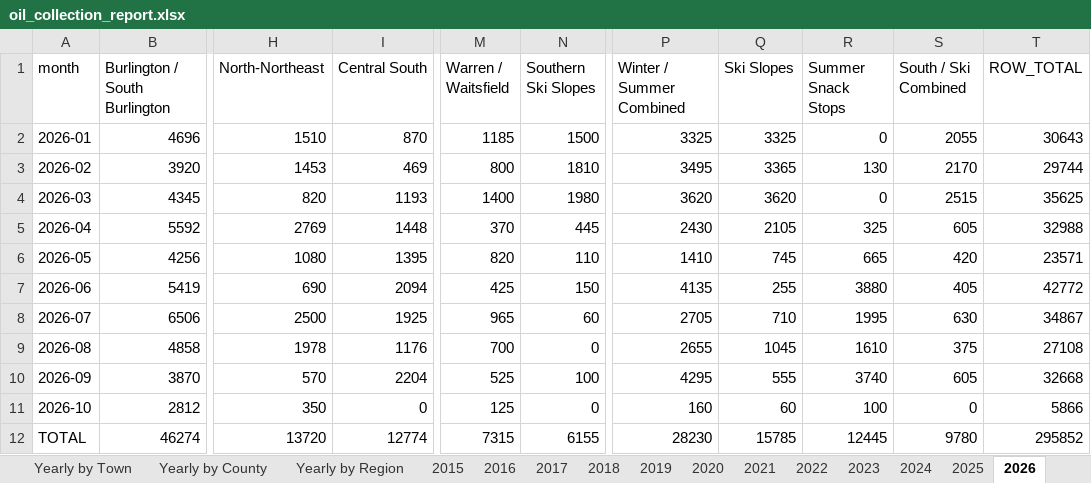
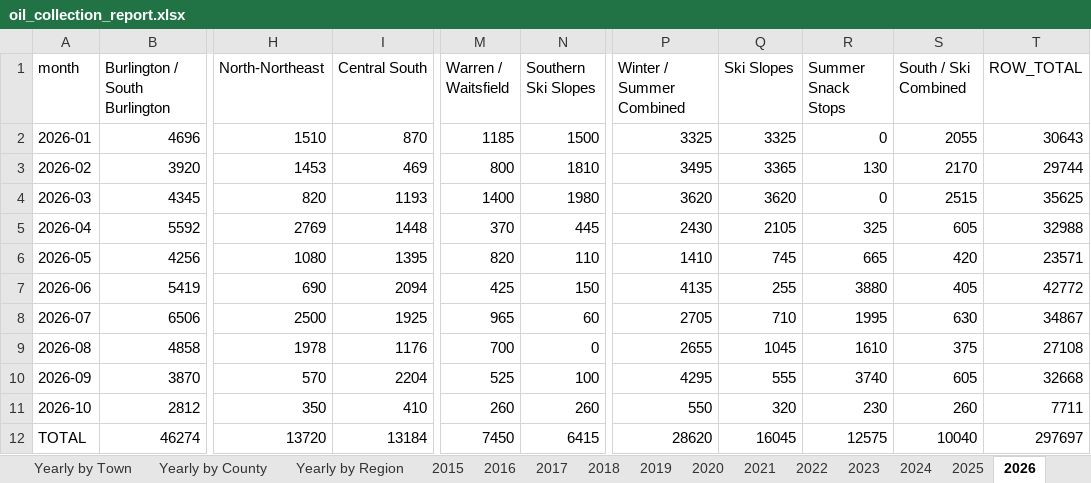
Before and after one commit to burnssargent-eng/blackbear_dashboard, an Excel workbook: oil_collection_report.xlsx, sheet 2026, drawn as a sheet; only a part is shown, gaps mark what is left out; values as stored, in another font and other column widths than the file's, no borders; the diff names each change by its address in the sheet, - before the commit and + after, or states it on an @@ line.

```diff
--- a/oil_collection_report.xlsx (sheet 2026)
+++ b/oil_collection_report.xlsx (sheet 2026)
-I11 (Central South): 0
+I11 (Central South): 410
-M11 (Warren / Waitsfield): 125
+M11 (Warren / Waitsfield): 260
-N11 (Southern Ski Slopes): 0
+N11 (Southern Ski Slopes): 260
-P11 (Winter / Summer Combined): 160
+P11 (Winter / Summer Combined): 550
-Q11 (Ski Slopes): 60
+Q11 (Ski Slopes): 320
-R11 (Summer Snack Stops): 100
+R11 (Summer Snack Stops): 230
-S11 (South / Ski Combined): 0
+S11 (South / Ski Combined): 260
-T11 (ROW_TOTAL): 5866
+T11 (ROW_TOTAL): 7711
-I12 (Central South): 12774
+I12 (Central South): 13184
-M12 (Warren / Waitsfield): 7315
+M12 (Warren / Waitsfield): 7450
-N12 (Southern Ski Slopes): 6155
+N12 (Southern Ski Slopes): 6415
-P12 (Winter / Summer Combined): 28230
+P12 (Winter / Summer Combined): 28620
-Q12 (Ski Slopes): 15785
+Q12 (Ski Slopes): 16045
-R12 (Summer Snack Stops): 12445
+R12 (Summer Snack Stops): 12575
-S12 (South / Ski Combined): 9780
+S12 (South / Ski Combined): 10040
-T12 (ROW_TOTAL): 295852
+T12 (ROW_TOTAL): 297697
```
Also changed, not shown: sheet Yearly by Region, sheet Monthly by Region, sheet Yearly by Town, sheet Monthly by Town, sheet Yearly by County, sheet Southern Ski Slopes, 7 more sheets, 8 other files.
